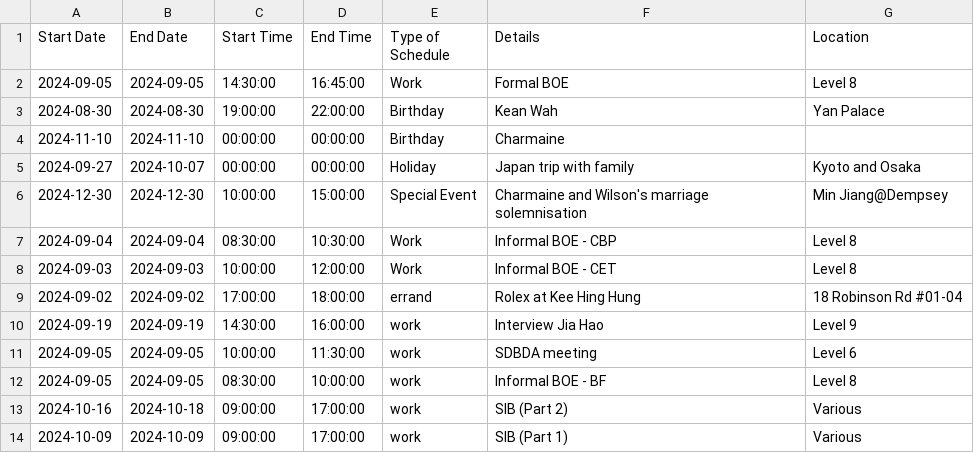
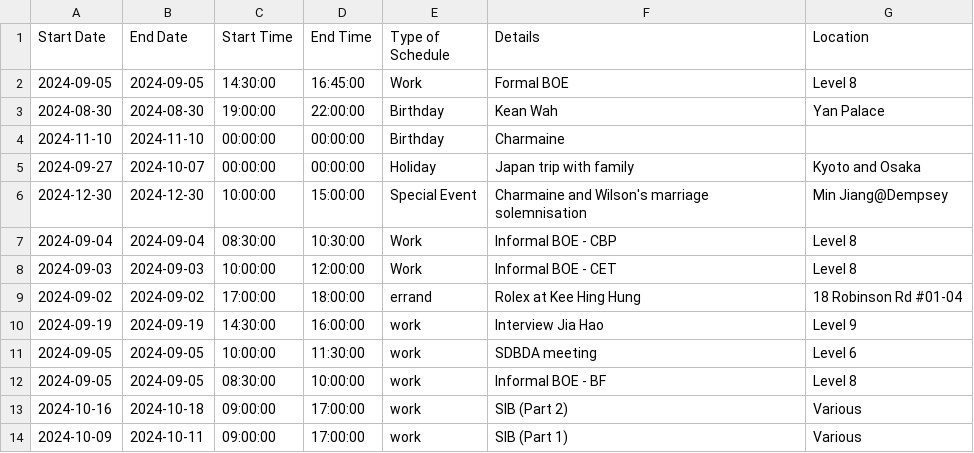
Before and after one commit to medlum/limpehGPT, a CSV file: data/calendar.csv, drawn as a sheet.

Commit message:
Update CSV file

```diff
--- a/data/calendar.csv
+++ b/data/calendar.csv
@@ -13,2 +13,2 @@ Start Date,End Date,Start Time,End Time,Type of Schedule,Details,Location
 2024-10-16,2024-10-18,09:00:00,17:00:00,work,SIB (Part 2),Various
-2024-10-09,2024-10-09,09:00:00,17:00:00,work,SIB (Part 1),Various
+2024-10-09,2024-10-11,09:00:00,17:00:00,work,SIB (Part 1),Various
```
